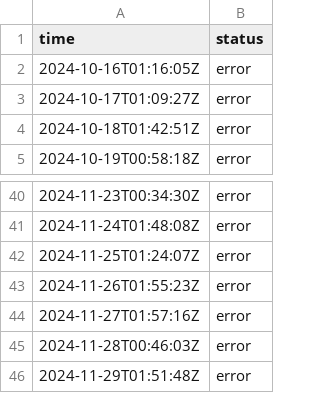
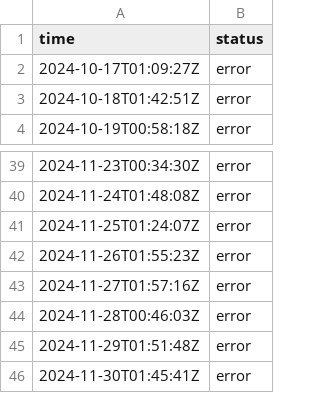
Before and after one commit to jln-brtn/statusbase-reborn, a CSV file: ci/logs/uk-zone.csv, drawn as a sheet; only a part is shown, gaps mark what is left out; removed rows and columns are numbered as before the commit, all else as after; the diff names each change by its address in the sheet, - before the commit and + after, or states it on an @@ line.

```diff
--- a/ci/logs/uk-zone.csv
+++ b/ci/logs/uk-zone.csv
-row 2: 2024-10-16T01:16:05Z | error
+row 46: 2024-11-30T01:45:41Z | error
```
Also changed, not shown: ci/logs/fr-google.csv, ci/logs/fr-hugging-face.csv, 3 other files.
